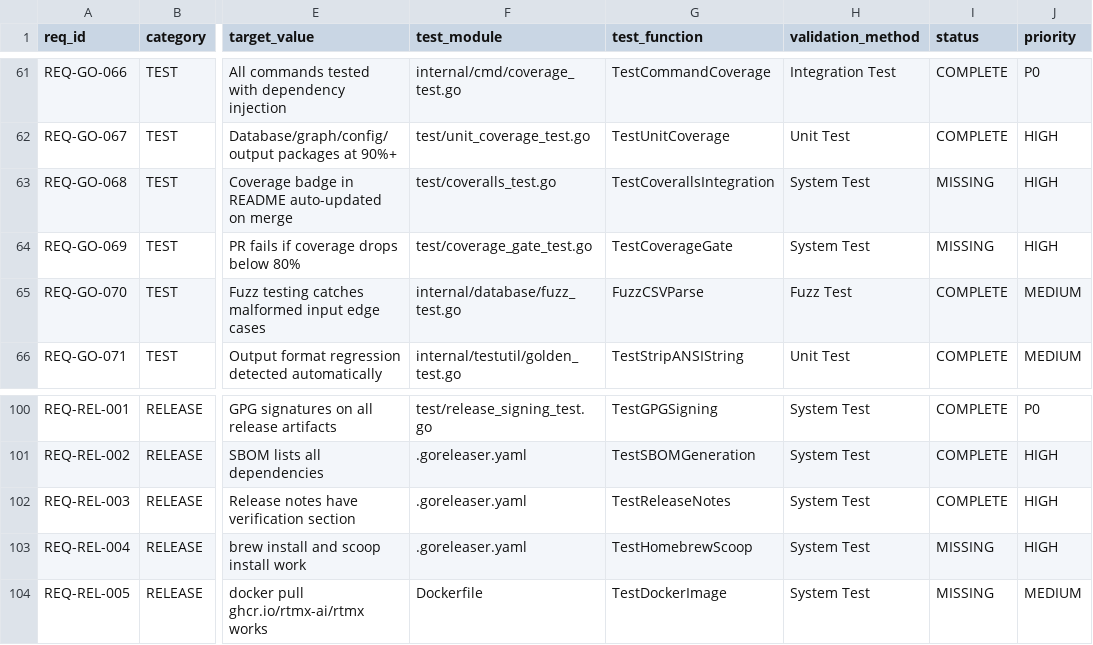
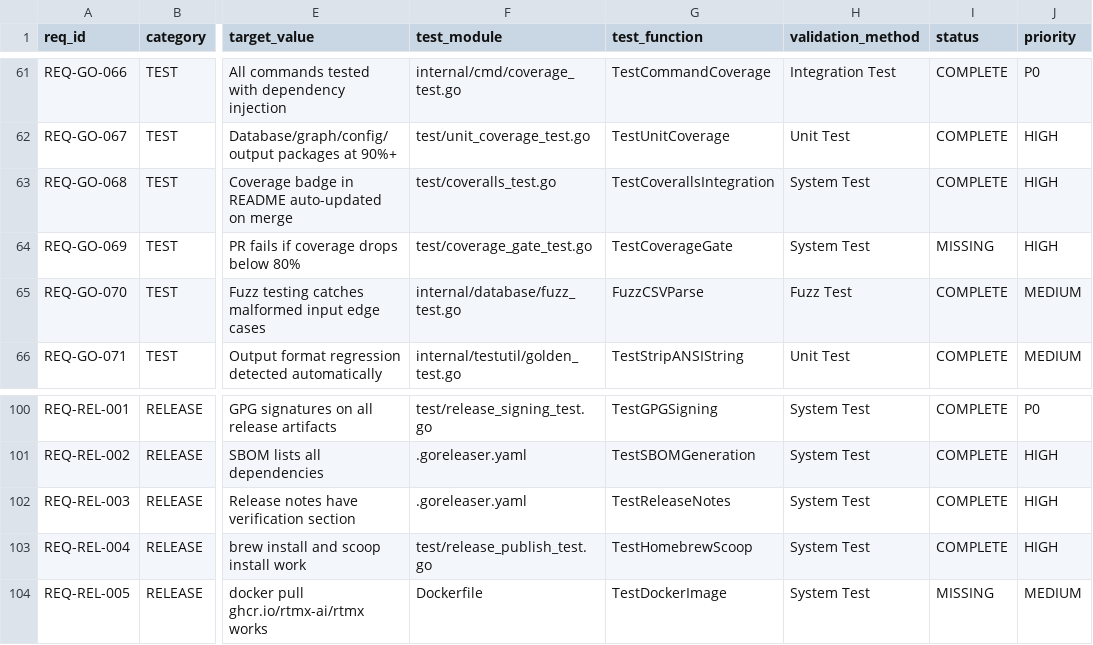
Before and after one commit to rtmx-ai/rtmx, a CSV file: .rtmx/database.csv, drawn as a sheet; only a part is shown, gaps mark what is left out; the diff names each change by its address in the sheet, - before the commit and + after, or states it on an @@ line.

```diff
--- a/.rtmx/database.csv
+++ b/.rtmx/database.csv
-I63 (status): MISSING
+I63 (status): COMPLETE
-F103 (test_module): .goreleaser.yaml
+F103 (test_module): test/release_publish_test.go
-I103 (status): MISSING
+I103 (status): COMPLETE
```
Also changed, not shown: 4 other files.
